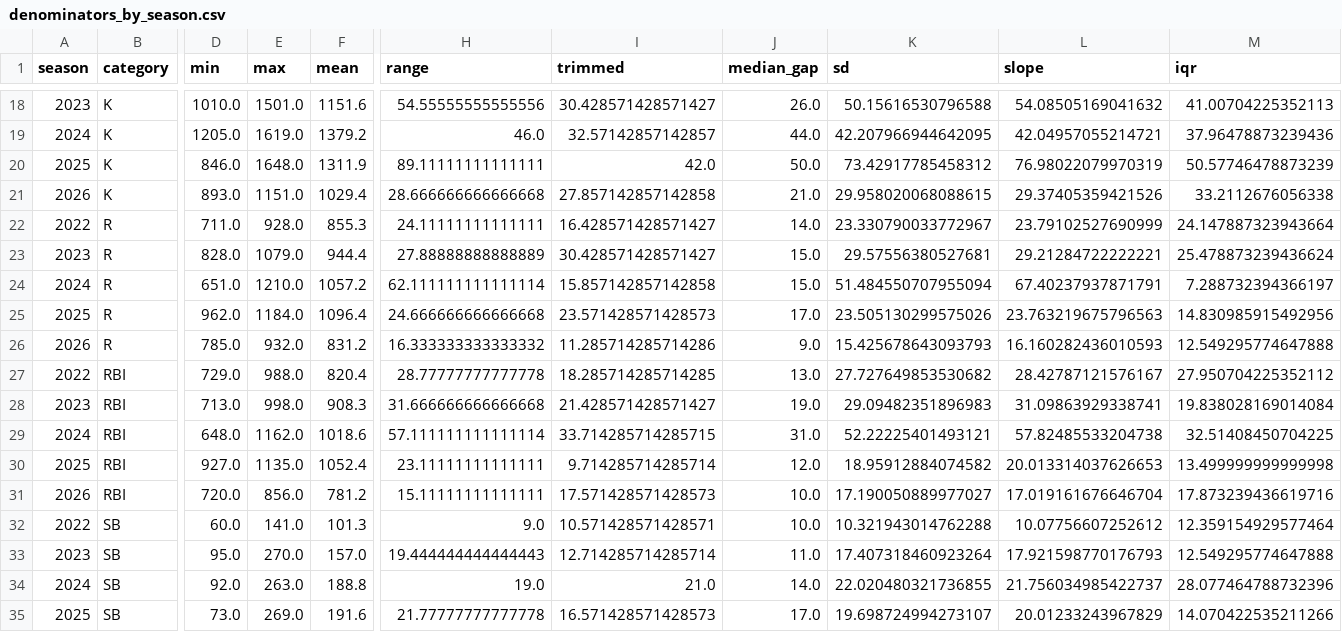
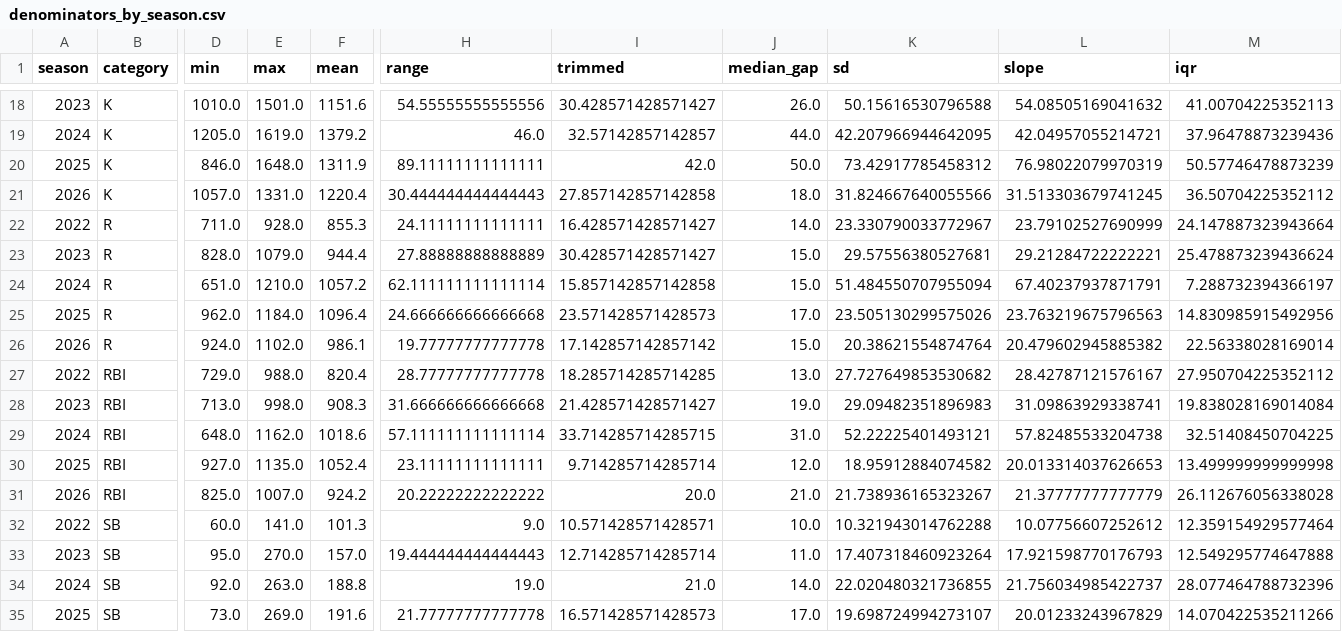
Before and after one commit to JoshuaInwald/keeper-lab, a CSV file: out/denominators_by_season.csv, drawn as a sheet; only a part is shown, gaps mark what is left out; the diff covers the shown part only; the diff names each change by its address in the sheet, - before the commit and + after, or states it on an @@ line.

```diff
--- a/out/denominators_by_season.csv
+++ b/out/denominators_by_season.csv
-D21 (min): 893.0
+D21 (min): 1057.0
-E21 (max): 1151.0
+E21 (max): 1331.0
-F21 (mean): 1029.4
+F21 (mean): 1220.4
-H21 (range): 28.666666666666668
+H21 (range): 30.444444444444443
-J21 (median_gap): 21.0
+J21 (median_gap): 18.0
-K21 (sd): 29.958020068088615
+K21 (sd): 31.824667640055566
-L21 (slope): 29.37405359421526
+L21 (slope): 31.513303679741245
-M21 (iqr): 33.2112676056338
+M21 (iqr): 36.50704225352112
-D26 (min): 785.0
+D26 (min): 924.0
-E26 (max): 932.0
+E26 (max): 1102.0
-F26 (mean): 831.2
+F26 (mean): 986.1
-H26 (range): 16.333333333333332
+H26 (range): 19.77777777777778
-I26 (trimmed): 11.285714285714286
+I26 (trimmed): 17.142857142857142
-J26 (median_gap): 9.0
+J26 (median_gap): 15.0
-K26 (sd): 15.425678643093793
+K26 (sd): 20.38621554874764
-L26 (slope): 16.160282436010593
+L26 (slope): 20.479602945885382
-M26 (iqr): 12.549295774647888
+M26 (iqr): 22.56338028169014
-D31 (min): 720.0
+D31 (min): 825.0
-E31 (max): 856.0
+E31 (max): 1007.0
-F31 (mean): 781.2
+F31 (mean): 924.2
-H31 (range): 15.11111111111111
+H31 (range): 20.22222222222222
-I31 (trimmed): 17.571428571428573
+I31 (trimmed): 20.0
-J31 (median_gap): 10.0
+J31 (median_gap): 21.0
-K31 (sd): 17.190050889977027
+K31 (sd): 21.738936165323267
-L31 (slope): 17.019161676646704
+L31 (slope): 21.37777777777779
-M31 (iqr): 17.873239436619716
+M31 (iqr): 26.112676056338028
```
Also changed, not shown: 61 edited cells elsewhere in this file, out/auction_sample.csv, out/keeper_board_2027.csv, 8 other files.
